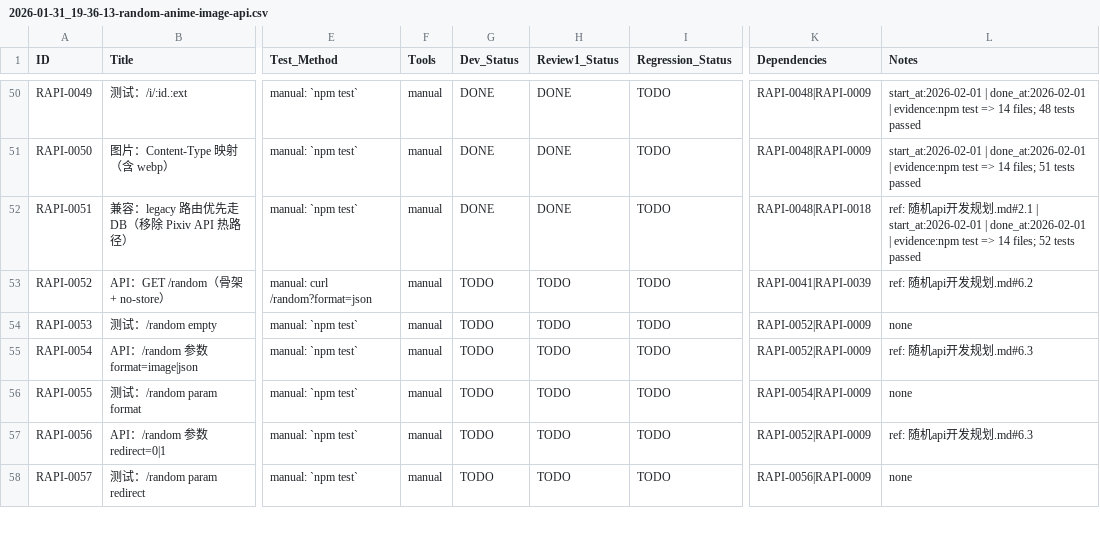
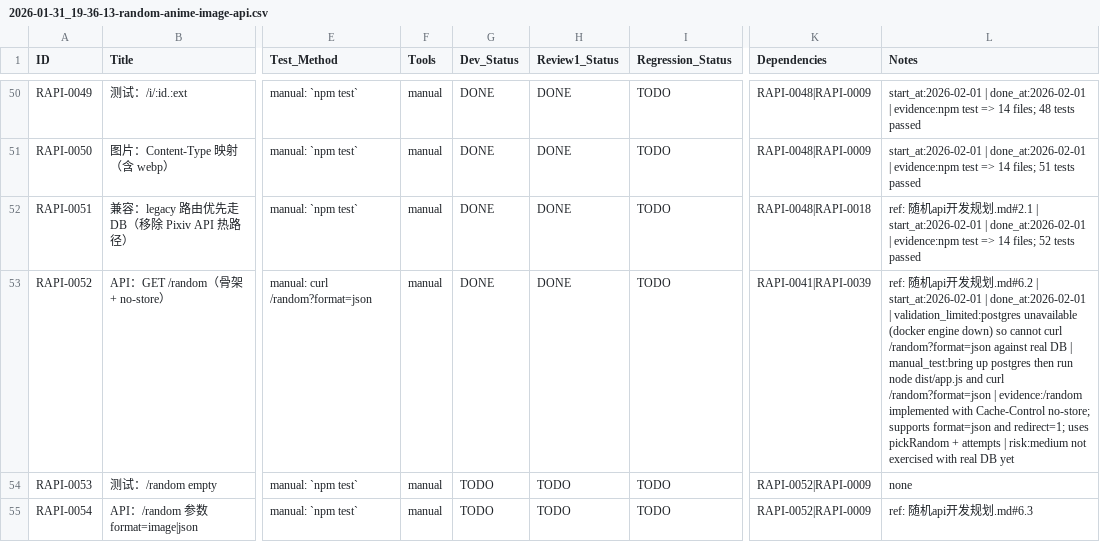
Before and after one commit to inliver233/Random-Pixiv-img-api, a CSV file: issues/2026-01-31_19-36-13-random-anime-image-api.csv, drawn as a sheet; only a part is shown, gaps mark what is left out; the shorter side is filled out with more unchanged rows; the diff names each change by its address in the sheet, - before the commit and + after, or states it on an @@ line.

Commit message:
[RAPI-0052] API：GET /random（骨架 + no-store）

```diff
--- a/issues/2026-01-31_19-36-13-random-anime-image-api.csv
+++ b/issues/2026-01-31_19-36-13-random-anime-image-api.csv
-G53 (Dev_Status): TODO
+G53 (Dev_Status): DONE
-H53 (Review1_Status): TODO
+H53 (Review1_Status): DONE
-L53 (Notes): …发规划.md#6.2
+L53 (Notes): …发规划.md#6.2 | start_at:2026-02-01 | done_at:2026-02-01 | validation_limited:postgres unavailable (docker engine down) so cannot curl /random?format=json against real DB | manual_test:bring up postgres then run node dist/app.js and curl /random?format=json | evidence:/random implemented with Cache-Control no-store; supports format=json and redirect=1; uses pickRandom + attempts | risk:medium not exercised with real DB yet
```
Also changed, not shown: 2 other files.
